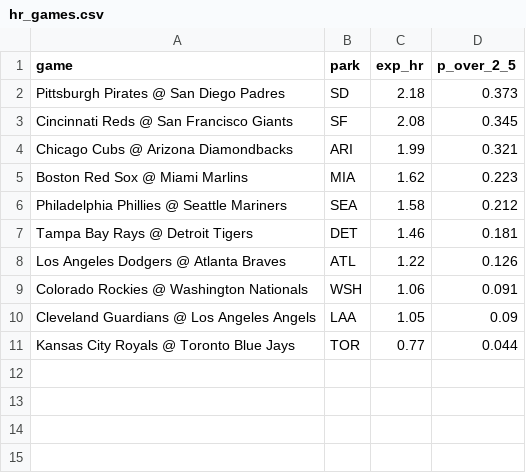
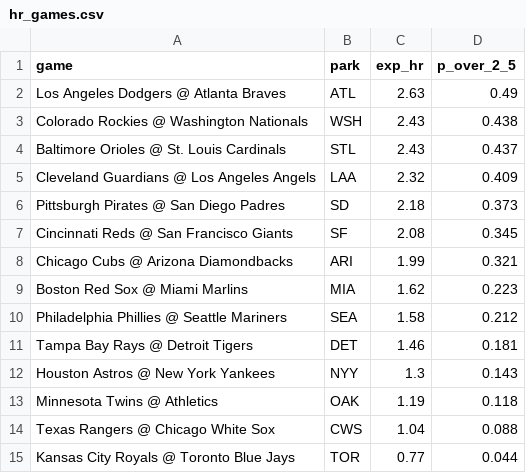
Before and after one commit to deebska/mlb-breakout-predictor, a CSV file: hr_games.csv, drawn as a sheet.

```diff
--- a/hr_games.csv
+++ b/hr_games.csv
@@ -1,2 +1,6 @@
 game,park,exp_hr,p_over_2_5
+Los Angeles Dodgers @ Atlanta Braves,ATL,2.63,0.49
+Colorado Rockies @ Washington Nationals,WSH,2.43,0.438
+Baltimore Orioles @ St. Louis Cardinals,STL,2.43,0.437
+Cleveland Guardians @ Los Angeles Angels,LAA,2.32,0.409
 Pittsburgh Pirates @ San Diego Padres,SD,2.18,0.373
@@ -7,5 +11,5 @@ Philadelphia Phillies @ Seattle Mariners,SEA,1.58,0.212
 Tampa Bay Rays @ Detroit Tigers,DET,1.46,0.181
-Los Angeles Dodgers @ Atlanta Braves,ATL,1.22,0.126
-Colorado Rockies @ Washington Nationals,WSH,1.06,0.091
-Cleveland Guardians @ Los Angeles Angels,LAA,1.05,0.09
+Houston Astros @ New York Yankees,NYY,1.3,0.143
+Minnesota Twins @ Athletics,OAK,1.19,0.118
+Texas Rangers @ Chicago White Sox,CWS,1.04,0.088
 Kansas City Royals @ Toronto Blue Jays,TOR,0.77,0.044
```
Also changed, not shown: 10 other files.
